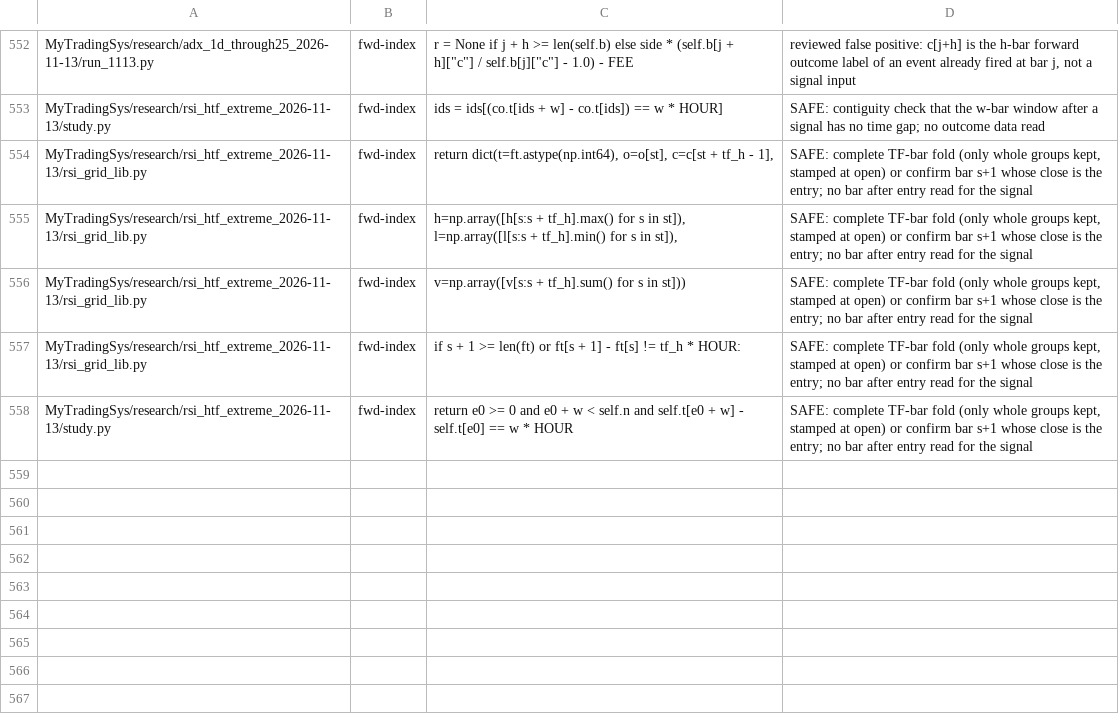
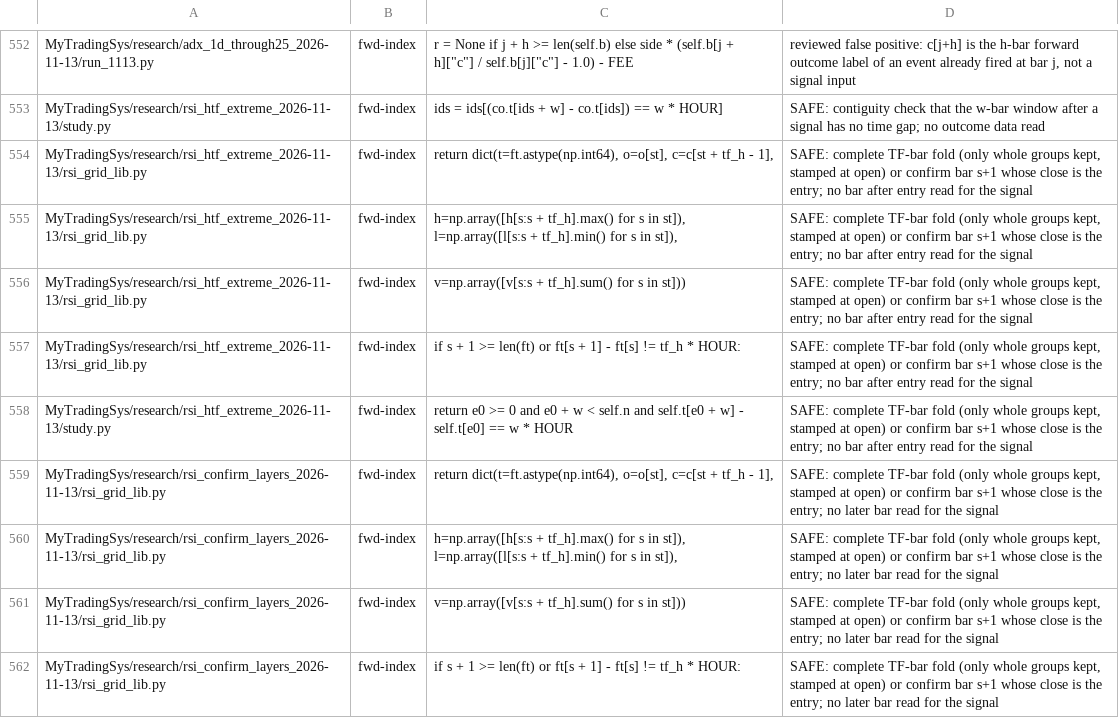
Before and after one commit to jishusharma/mts, a TSV file: scripts/dev/lookahead_allowlist.tsv, drawn as a sheet; only a part is shown, gaps mark what is left out; the diff names each change by its address in the sheet, - before the commit and + after, or states it on an @@ line.

```diff
--- a/scripts/dev/lookahead_allowlist.tsv
+++ b/scripts/dev/lookahead_allowlist.tsv
+row 559: MyTradingSys/research/rsi_confirm_layers_2026-11-13/rsi_grid_lib.py | fwd-index | return dict(t=ft.astype(np.int64), o=o[st], c=c[st + tf_h - 1], | SAFE: complete TF-bar fold (only whole groups kept, stamped at open) or confirm bar s+1 whose close is the entry; no later bar read for the signal
+row 560: MyTradingSys/research/rsi_confirm_layers_2026-11-13/rsi_grid_lib.py | fwd-index | h=np.array([h[s:s + tf_h].max() for s in st]), l=np.array([l[s:s + tf_h].min() for s in st]), | SAFE: complete TF-bar fold (only whole groups kept, stamped at open) or confirm bar s+1 whose close is the entry; no later bar read for the signal
+row 561: MyTradingSys/research/rsi_confirm_layers_2026-11-13/rsi_grid_lib.py | fwd-index | v=np.array([v[s:s + tf_h].sum() for s in st])) | SAFE: complete TF-bar fold (only whole groups kept, stamped at open) or confirm bar s+1 whose close is the entry; no later bar read for the signal
+row 562: MyTradingSys/research/rsi_confirm_layers_2026-11-13/rsi_grid_lib.py | fwd-index | if s + 1 >= len(ft) or ft[s + 1] - ft[s] != tf_h * HOUR: | SAFE: complete TF-bar fold (only whole groups kept, stamped at open) or confirm bar s+1 whose close is the entry; no later bar read for the signal
```
Also changed, not shown: scripts/dev/extra_tests.tsv, 3 other files.
